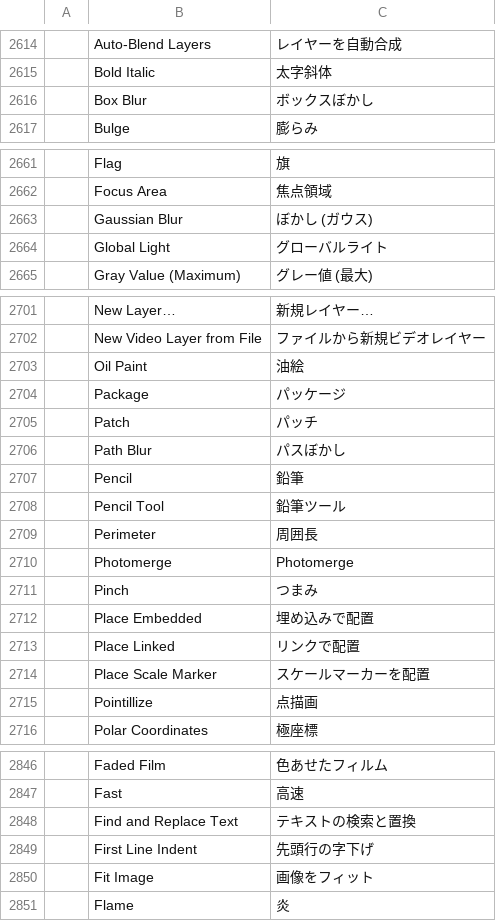
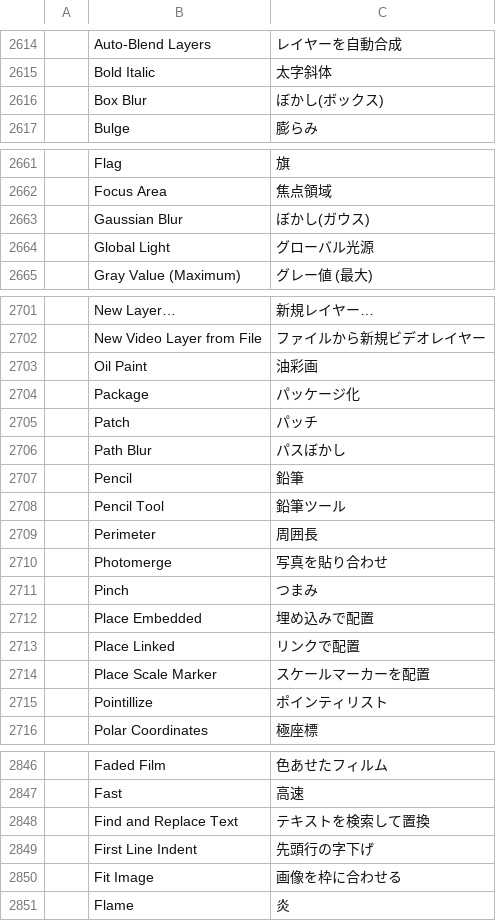
Before and after one commit to jorgerjimenez/United-Editer, a TSV file: photocraft/crates/ui-egui/src/i18n/ja.tsv, drawn as a sheet; only a part is shown, gaps mark what is left out; the diff covers the shown part only; the diff names each change by its address in the sheet, - before the commit and + after, or states it on an @@ line.

```diff
--- a/photocraft/crates/ui-egui/src/i18n/ja.tsv
+++ b/photocraft/crates/ui-egui/src/i18n/ja.tsv
-C2616: ボックスぼかし
+C2616: ぼかし(ボックス)
-C2663: ぼかし (ガウス)
+C2663: ぼかし(ガウス)
-C2664: グローバルライト
+C2664: グローバル光源
-C2703: 油絵
+C2703: 油彩画
-C2704: パッケージ
+C2704: パッケージ化
-C2710: Photomerge
+C2710: 写真を貼り合わせ
-C2715: 点描画
+C2715: ポインティリスト
-C2848: テキストの検索と置換
+C2848: テキストを検索して置換
-C2850: 画像をフィット
+C2850: 画像を枠に合わせる
```
Also changed, not shown: 38 edited cells elsewhere in this file.
